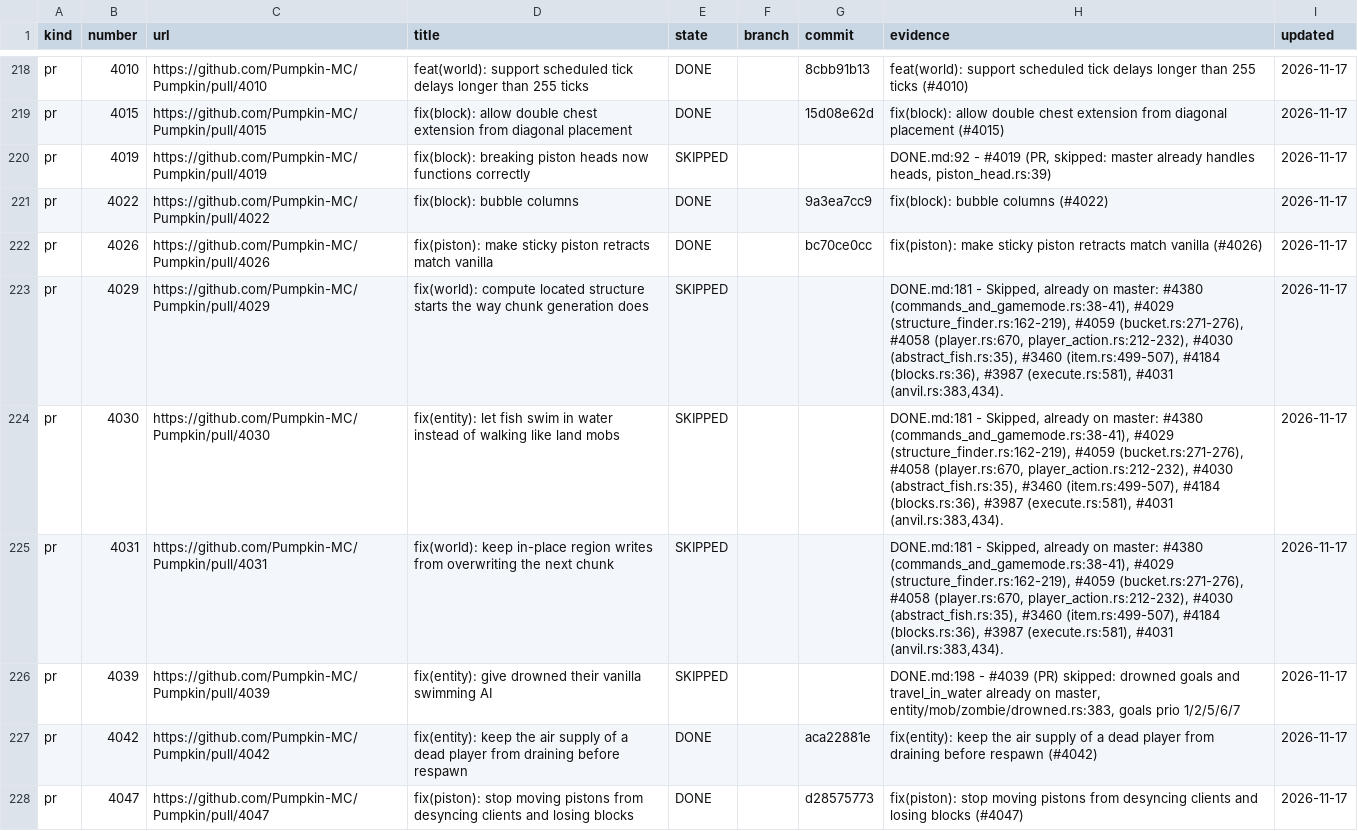
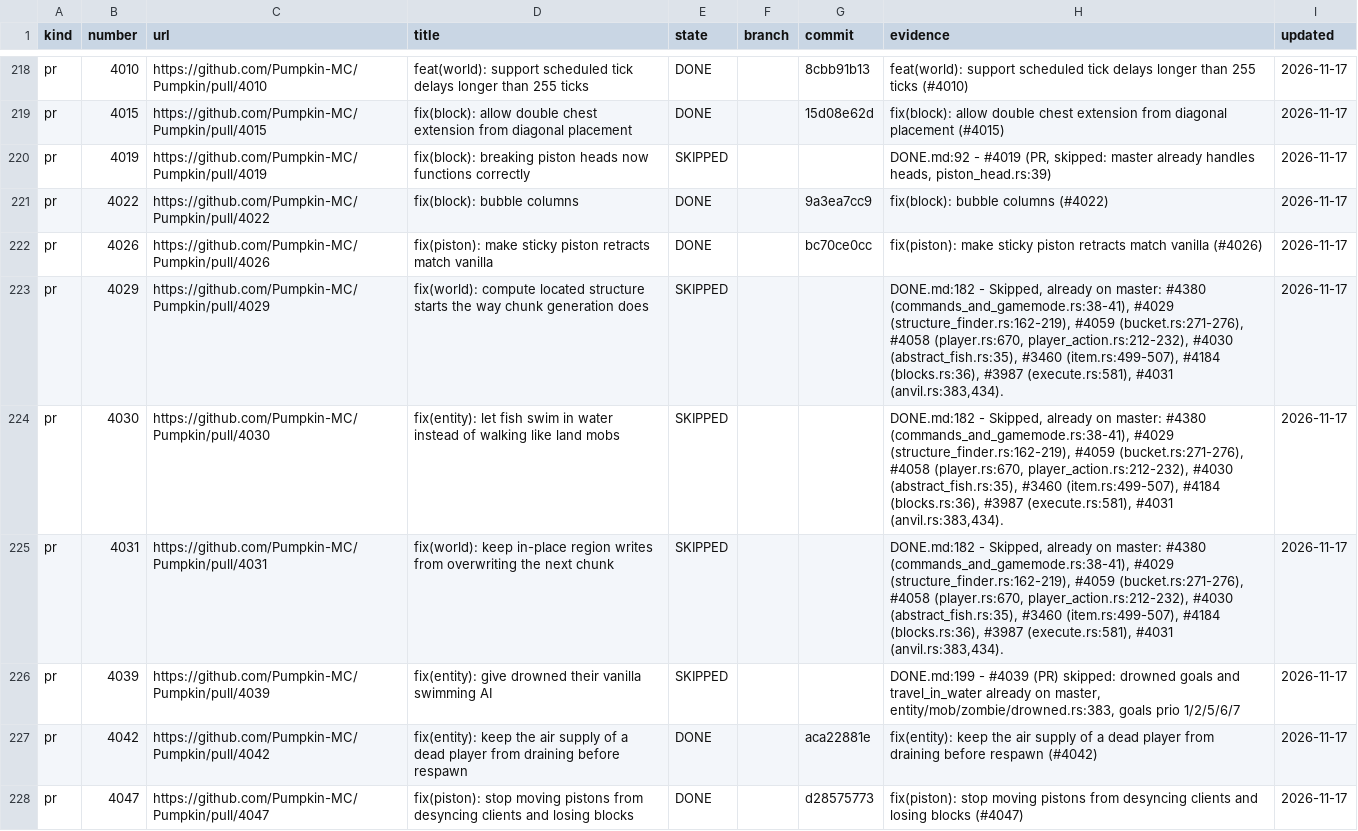
Before and after one commit to ArkFlame/Kabocha, a TSV file: docs/LEDGER.tsv, drawn as a sheet; only a part is shown, gaps mark what is left out; the diff covers the shown part only.

```diff
--- a/docs/LEDGER.tsv
+++ b/docs/LEDGER.tsv
@@ -222,6 +222,6 @@ pr	4022	https://github.com/Pumpkin-MC/Pumpkin/pull/4022	fix(block): bubble colum
 pr	4026	https://github.com/Pumpkin-MC/Pumpkin/pull/4026	fix(piston): make sticky piston retracts match vanilla	DONE		bc70ce0cc	fix(piston): make sticky piston retracts match vanilla (#4026)	2026-11-17
-pr	4029	https://github.com/Pumpkin-MC/Pumpkin/pull/4029	fix(world): compute located structure starts the way chunk generation does	SKIPPED			DONE.md:181 - Skipped, already on master: #4380 (commands_and_gamemode.rs:38-41), #4029 (structure_finder.rs:162-219), #4059 (bucket.rs:271-276), #4058 (player.rs:670, player_action.rs:212-232), #4030 (abstract_fish.rs:35), #3460 (item.rs:499-507), #4184 (blocks.rs:36), #3987 (execute.rs:581), #4031 (anvil.rs:383,434).	2026-11-17
-pr	4030	https://github.com/Pumpkin-MC/Pumpkin/pull/4030	fix(entity): let fish swim in water instead of walking like land mobs	SKIPPED			DONE.md:181 - Skipped, already on master: #4380 (commands_and_gamemode.rs:38-41), #4029 (structure_finder.rs:162-219), #4059 (bucket.rs:271-276), #4058 (player.rs:670, player_action.rs:212-232), #4030 (abstract_fish.rs:35), #3460 (item.rs:499-507), #4184 (blocks.rs:36), #3987 (execute.rs:581), #4031 (anvil.rs:383,434).	2026-11-17
-pr	4031	https://github.com/Pumpkin-MC/Pumpkin/pull/4031	fix(world): keep in-place region writes from overwriting the next chunk	SKIPPED			DONE.md:181 - Skipped, already on master: #4380 (commands_and_gamemode.rs:38-41), #4029 (structure_finder.rs:162-219), #4059 (bucket.rs:271-276), #4058 (player.rs:670, player_action.rs:212-232), #4030 (abstract_fish.rs:35), #3460 (item.rs:499-507), #4184 (blocks.rs:36), #3987 (execute.rs:581), #4031 (anvil.rs:383,434).	2026-11-17
-pr	4039	https://github.com/Pumpkin-MC/Pumpkin/pull/4039	fix(entity): give drowned their vanilla swimming AI	SKIPPED			DONE.md:198 - #4039 (PR) skipped: drowned goals and travel_in_water already on master, entity/mob/zombie/drowned.rs:383, goals prio 1/2/5/6/7	2026-11-17
+pr	4029	https://github.com/Pumpkin-MC/Pumpkin/pull/4029	fix(world): compute located structure starts the way chunk generation does	SKIPPED			DONE.md:182 - Skipped, already on master: #4380 (commands_and_gamemode.rs:38-41), #4029 (structure_finder.rs:162-219), #4059 (bucket.rs:271-276), #4058 (player.rs:670, player_action.rs:212-232), #4030 (abstract_fish.rs:35), #3460 (item.rs:499-507), #4184 (blocks.rs:36), #3987 (execute.rs:581), #4031 (anvil.rs:383,434).	2026-11-17
+pr	4030	https://github.com/Pumpkin-MC/Pumpkin/pull/4030	fix(entity): let fish swim in water instead of walking like land mobs	SKIPPED			DONE.md:182 - Skipped, already on master: #4380 (commands_and_gamemode.rs:38-41), #4029 (structure_finder.rs:162-219), #4059 (bucket.rs:271-276), #4058 (player.rs:670, player_action.rs:212-232), #4030 (abstract_fish.rs:35), #3460 (item.rs:499-507), #4184 (blocks.rs:36), #3987 (execute.rs:581), #4031 (anvil.rs:383,434).	2026-11-17
+pr	4031	https://github.com/Pumpkin-MC/Pumpkin/pull/4031	fix(world): keep in-place region writes from overwriting the next chunk	SKIPPED			DONE.md:182 - Skipped, already on master: #4380 (commands_and_gamemode.rs:38-41), #4029 (structure_finder.rs:162-219), #4059 (bucket.rs:271-276), #4058 (player.rs:670, player_action.rs:212-232), #4030 (abstract_fish.rs:35), #3460 (item.rs:499-507), #4184 (blocks.rs:36), #3987 (execute.rs:581), #4031 (anvil.rs:383,434).	2026-11-17
+pr	4039	https://github.com/Pumpkin-MC/Pumpkin/pull/4039	fix(entity): give drowned their vanilla swimming AI	SKIPPED			DONE.md:199 - #4039 (PR) skipped: drowned goals and travel_in_water already on master, entity/mob/zombie/drowned.rs:383, goals prio 1/2/5/6/7	2026-11-17
 pr	4042	https://github.com/Pumpkin-MC/Pumpkin/pull/4042	fix(entity): keep the air supply of a dead player from draining before respawn	DONE		aca22881e	fix(entity): keep the air supply of a dead player from draining before respawn (#4042)	2026-11-17
```
Also changed, not shown: 100 edited cells elsewhere in this file, 1 other file.
